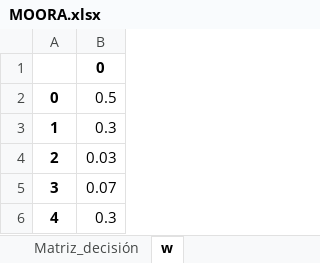
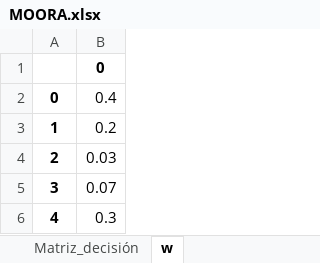
Before and after one commit to Commmodore64/swarm, an Excel workbook: Experimentos/MOORA.xlsx, sheet w, drawn as a sheet; values as stored, in another font and other column widths than the file's, no borders; the diff names each change by its address in the sheet, - before the commit and + after, or states it on an @@ line.

```diff
--- a/Experimentos/MOORA.xlsx (sheet w)
+++ b/Experimentos/MOORA.xlsx (sheet w)
-B2: 0.5
+B2: 0.4
-B3: 0.3
+B3: 0.2
```
Also changed, not shown: sheet Matriz_ponderada, sheet Ranking_alternativas, sheet Evaluación_cada_alternativa, sheet Tiempos, 47 other files.
